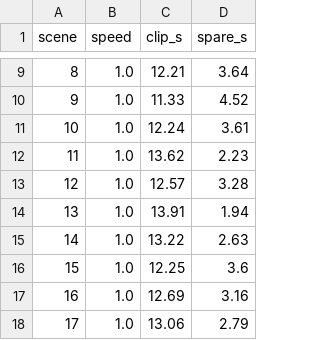
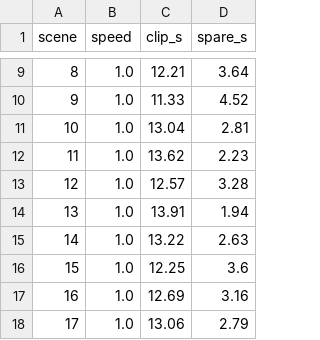
Before and after one commit to tomasekkuba123-ops/Stickman, a CSV file: ep_elevator/timeline/KOKORO_VOICE_REPORT.csv, drawn as a sheet; only a part is shown, gaps mark what is left out.

```diff
--- a/ep_elevator/timeline/KOKORO_VOICE_REPORT.csv
+++ b/ep_elevator/timeline/KOKORO_VOICE_REPORT.csv
@@ -10,3 +10,3 @@ scene,speed,clip_s,spare_s
 9,1.0,11.33,4.52
-10,1.0,12.24,3.61
+10,1.0,13.04,2.81
 11,1.0,13.62,2.23
```
Also changed, not shown: ep_elevator/timeline/SFX_CUES.csv, 8 other files.
